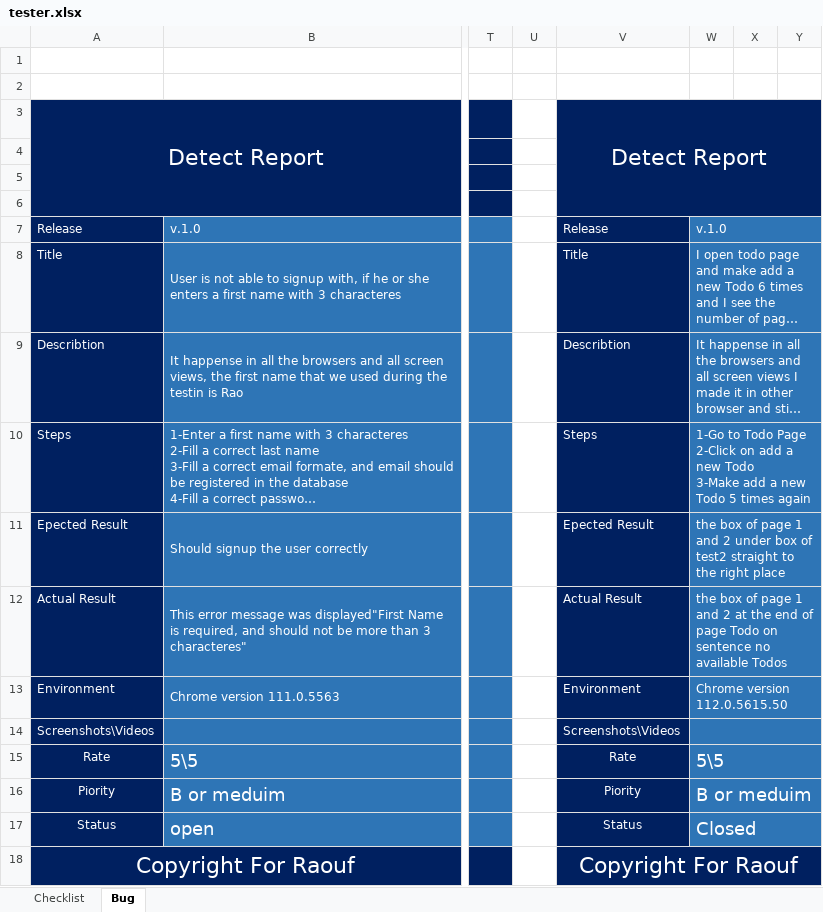
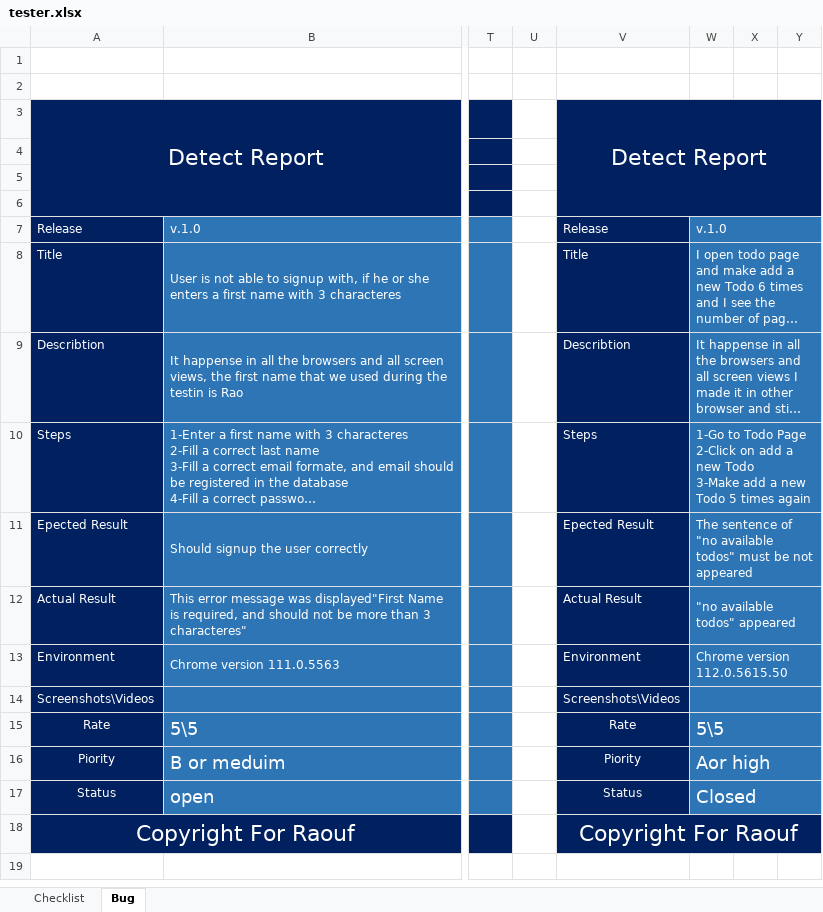
Before and after one commit to RaoufMahmoud/my-first-testing, an Excel workbook: tester.xlsx, sheet Bug, drawn as a sheet; only a part is shown, gaps mark what is left out; long unchanged cells end in …; values as stored, in another font and other column widths than the file's, no borders; charts and pictures not drawn; the diff names each change by its address in the sheet, - before the commit and + after, or states it on an @@ line.

Commit message:
first commit

```diff
--- a/tester.xlsx (sheet Bug)
+++ b/tester.xlsx (sheet Bug)
-W11: the box of page 1 and 2 under box of test2 straight to the right place
+W11: The sentence of "no available todos" must be not appeared
-W12: the box of page 1 and 2 at the end of page Todo on sentence no available Todos
+W12: "no available todos" appeared
-W16: B or meduim
+W16: Aor high
```
Also changed, not shown: sheet Checklist.
